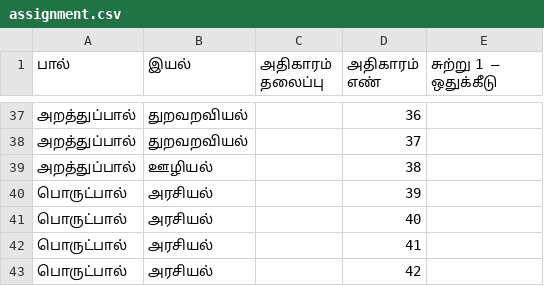
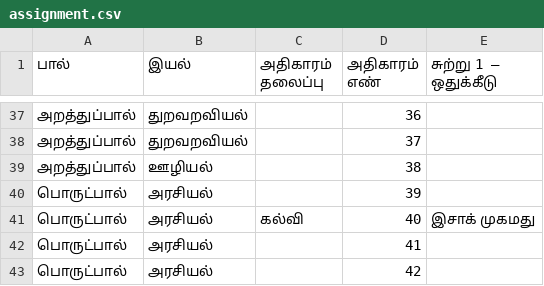
Before and after one commit to deepak-shanmugam/tamil_sangam_words, a CSV file: thirukkural/project/assignment.csv, drawn as a sheet; only a part is shown, gaps mark what is left out.

Commit message:
update project assignment

```diff
--- a/thirukkural/project/assignment.csv
+++ b/thirukkural/project/assignment.csv
@@ -40,3 +40,3 @@
 பொருட்பால்,அரசியல்,,39,
-பொருட்பால்,அரசியல்,,40,
+பொருட்பால்,அரசியல்,கல்வி,40,இசாக் முகமது
 பொருட்பால்,அரசியல்,,41,
```
